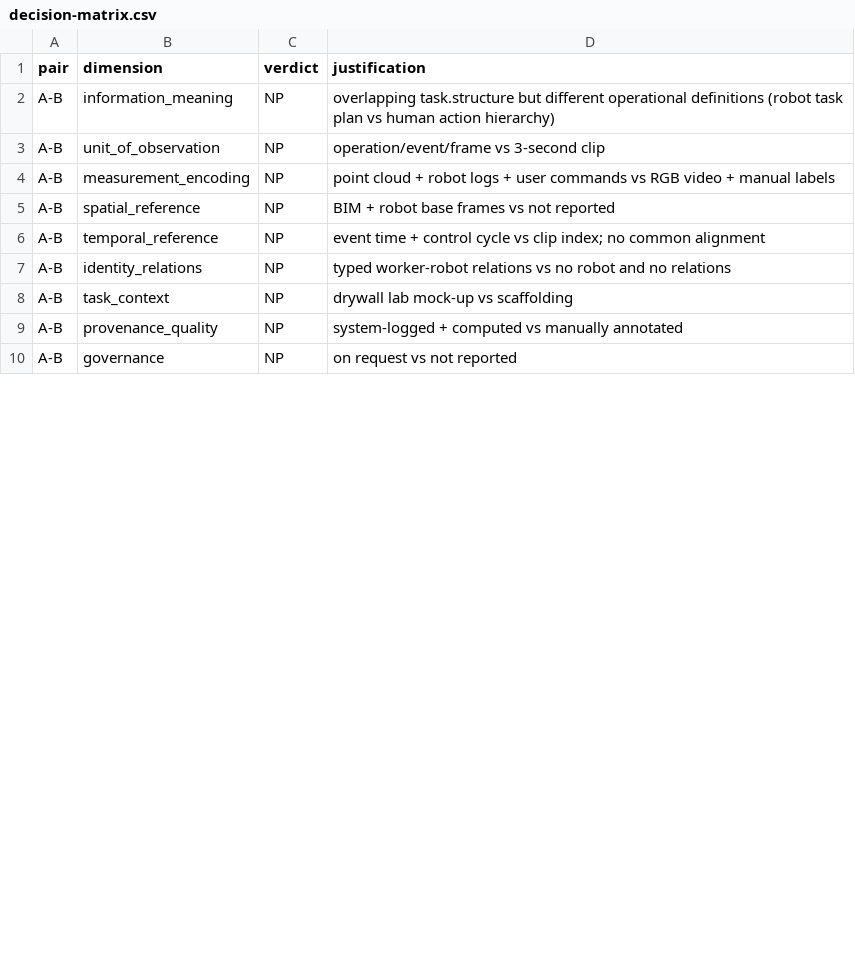
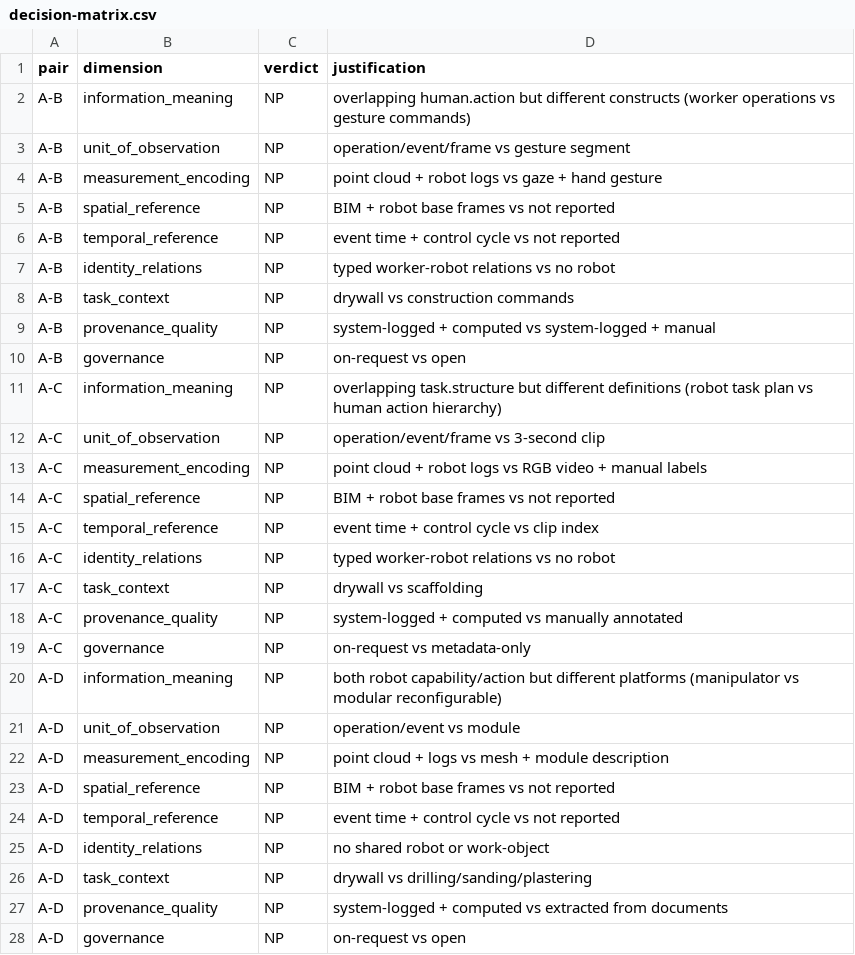
Before and after one commit to hzhengrd/CHRC, a CSV file: compatibility/decision-matrix.csv, drawn as a sheet; only a part is shown; the diff covers the shown part only.

Commit message:
Add CONCERT and gaze-aware worked examples; rename task-primitives; remove wearable; 4-resource compatibility matrix

```diff
--- a/compatibility/decision-matrix.csv
+++ b/compatibility/decision-matrix.csv
@@ -1,10 +1,28 @@
 pair,dimension,verdict,justification
-A-B,information_meaning,NP,"overlapping task.structure but different operational definitions (robot task plan vs human action hierarchy)"
-A-B,unit_of_observation,NP,"operation/event/frame vs 3-second clip"
-A-B,measurement_encoding,NP,"point cloud + robot logs + user commands vs RGB video + manual labels"
+A-B,information_meaning,NP,"overlapping human.action but different constructs (worker operations vs gesture commands)"
+A-B,unit_of_observation,NP,"operation/event/frame vs gesture segment"
+A-B,measurement_encoding,NP,"point cloud + robot logs vs gaze + hand gesture"
 A-B,spatial_reference,NP,"BIM + robot base frames vs not reported"
-A-B,temporal_reference,NP,"event time + control cycle vs clip index; no common alignment"
-A-B,identity_relations,NP,"typed worker-robot relations vs no robot and no relations"
-A-B,task_context,NP,"drywall lab mock-up vs scaffolding"
-A-B,provenance_quality,NP,"system-logged + computed vs manually annotated"
-A-B,governance,NP,"on request vs not reported"
+A-B,temporal_reference,NP,"event time + control cycle vs not reported"
+A-B,identity_relations,NP,"typed worker-robot relations vs no robot"
+A-B,task_context,NP,"drywall vs construction commands"
+A-B,provenance_quality,NP,"system-logged + computed vs system-logged + manual"
+A-B,governance,NP,"on-request vs open"
+A-C,information_meaning,NP,"overlapping task.structure but different definitions (robot task plan vs human action hierarchy)"
+A-C,unit_of_observation,NP,"operation/event/frame vs 3-second clip"
+A-C,measurement_encoding,NP,"point cloud + robot logs vs RGB video + manual labels"
+A-C,spatial_reference,NP,"BIM + robot base frames vs not reported"
+A-C,temporal_reference,NP,"event time + control cycle vs clip index"
+A-C,identity_relations,NP,"typed worker-robot relations vs no robot"
+A-C,task_context,NP,"drywall vs scaffolding"
+A-C,provenance_quality,NP,"system-logged + computed vs manually annotated"
+A-C,governance,NP,"on-request vs metadata-only"
+A-D,information_meaning,NP,"both robot capability/action but different platforms (manipulator vs modular reconfigurable)"
+A-D,unit_of_observation,NP,"operation/event vs module"
+A-D,measurement_encoding,NP,"point cloud + logs vs mesh + module description"
+A-D,spatial_reference,NP,"BIM + robot base frames vs not reported"
+A-D,temporal_reference,NP,"event time + control cycle vs not reported"
+A-D,identity_relations,NP,"no shared robot or work-object"
+A-D,task_context,NP,"drywall vs drilling/sanding/plastering"
+A-D,provenance_quality,NP,"system-logged + computed vs extracted from documents"
+A-D,governance,NP,"on-request vs open"
```
Also changed, not shown: 9 added rows and 25 edited cells elsewhere in this file, 10 other files.
